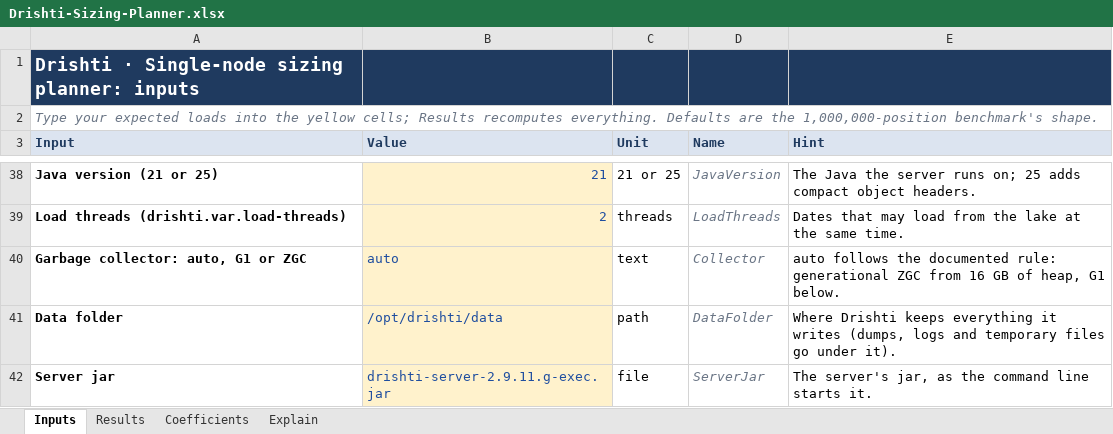
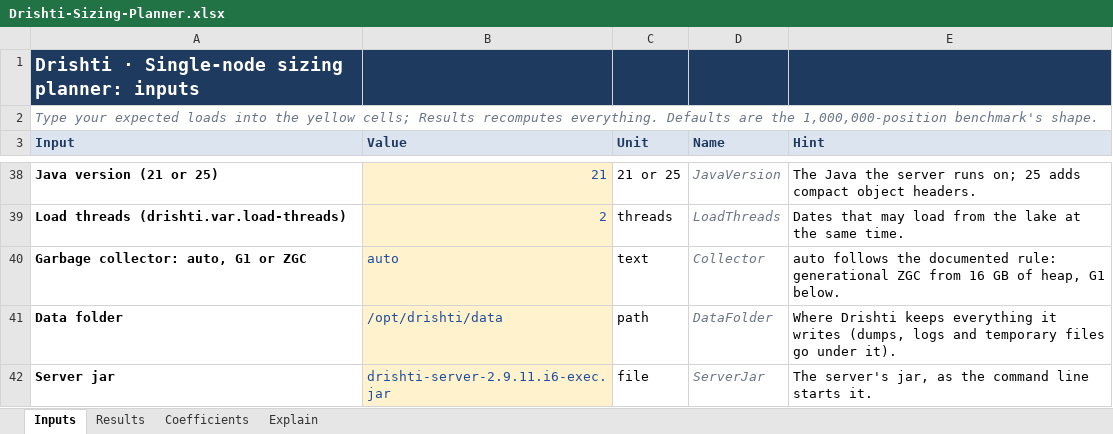
Before and after one commit to ajsinha/drishti, an Excel workbook: docs/architecture/Drishti-Sizing-Planner.xlsx, sheet Inputs, drawn as a sheet; only a part is shown, gaps mark what is left out; values as stored, in another font and other column widths than the file's, no borders; the diff names each change by its address in the sheet, - before the commit and + after, or states it on an @@ line.

Commit message:
Sizing planner regenerated for 2.9.11.i6 (python3 tools/sizing_planner.py): the workbook, the server's template and the shared test vectors name the i6 server jar

```diff
--- a/docs/architecture/Drishti-Sizing-Planner.xlsx (sheet Inputs)
+++ b/docs/architecture/Drishti-Sizing-Planner.xlsx (sheet Inputs)
-B42 (Value): drishti-server-2.9.11.g-exec.jar
+B42 (Value): drishti-server-2.9.11.i6-exec.jar
```
Also changed, not shown: sheet Results, 3 other files.
